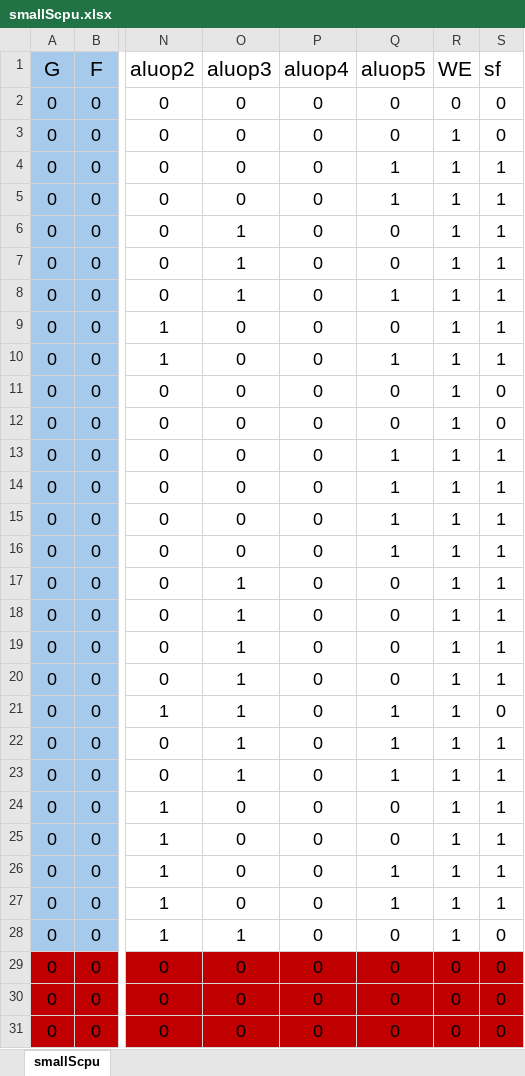
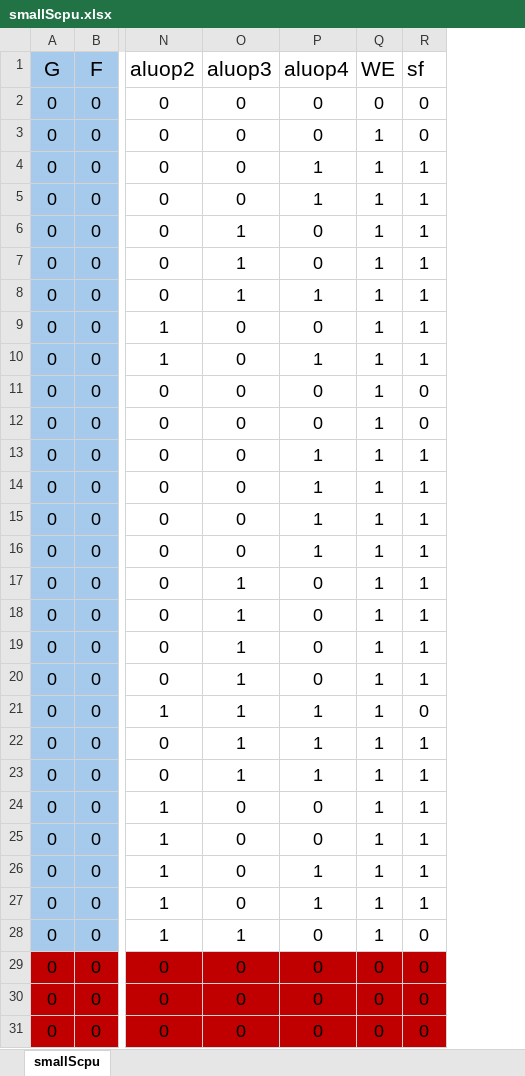
Before and after one commit to leonidas213/RemedyCpu, an Excel workbook: smallScpu.xlsx, sheet smallScpu, drawn as a sheet; only a part is shown, gaps mark what is left out; values as stored, in another font and other column widths than the file's, no borders; conditional formats and table styles not drawn; the diff covers the shown part only; the diff names each change by its address in the sheet, - before the commit and + after, or states it on an @@ line.

```diff
--- a/smallScpu.xlsx (sheet smallScpu)
+++ b/smallScpu.xlsx (sheet smallScpu)
-column Q (aluop5), rows 2-31: 0 | 0 | 1 | 1 | 0 | 0 | 1 | 0 | 1 | 0 | 0 | 1 | 1 | 1 | 1 | 0 | 0 | 0 | 0 | 1 | 1 | 1 | 0 | 0 | 1 | 1 | 0 | 0 | 0 | 0
-P4:P5 (aluop4): 0
+P4:P5 (aluop4): 1
-P8 (aluop4): 0
+P8 (aluop4): 1
-P10 (aluop4): 0
+P10 (aluop4): 1
-P13:P16 (aluop4): 0
+P13:P16 (aluop4): 1
-P21:P23 (aluop4): 0
+P21:P23 (aluop4): 1
-P26:P27 (aluop4): 0
+P26:P27 (aluop4): 1
```
Also changed, not shown: 11 edited cells elsewhere in this sheet, 23 other files.
